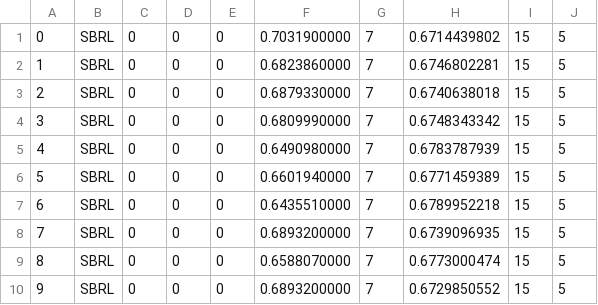
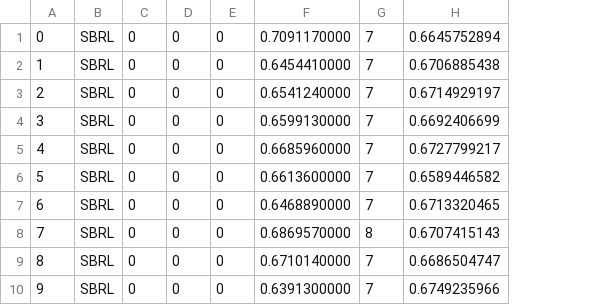
Before and after one commit to nlarusstone/corels-test, a CSV file: eval/compas_sparsity-sbrl-eta=15-lambda=5.csv, drawn as a sheet; removed rows and columns are numbered as before the commit, all else as after; the diff names each change by its address in the sheet, - before the commit and + after, or states it on an @@ line.

```diff
--- a/eval/compas_sparsity-sbrl-eta=15-lambda=5.csv
+++ b/eval/compas_sparsity-sbrl-eta=15-lambda=5.csv
-column F, rows 1-10: 0.7031900000 | 0.6823860000 | 0.6879330000 | 0.6809990000 | 0.6490980000 | 0.6601940000 | 0.6435510000 | 0.6893200000 | 0.6588070000 | 0.6893200000
+column F, rows 1-10: 0.7091170000 | 0.6454410000 | 0.6541240000 | 0.6599130000 | 0.6685960000 | 0.6613600000 | 0.6468890000 | 0.6869570000 | 0.6710140000 | 0.6391300000
-column H, rows 1-10: 0.6714439802 | 0.6746802281 | 0.6740638018 | 0.6748343342 | 0.6783787939 | 0.6771459389 | 0.6789952218 | 0.6739096935 | 0.6773000474 | 0.6729850552
-column I, rows 1-10: all 15
-column J, rows 1-10: all 5
+column H, rows 1-10: 0.6645752894 | 0.6706885438 | 0.6714929197 | 0.6692406699 | 0.6727799217 | 0.6589446582 | 0.6713320465 | 0.6707415143 | 0.6686504747 | 0.6749235966
-G8: 7
+G8: 8
```
Also changed, not shown: eval/compas_sparsity-train.csv, 10 other files.
